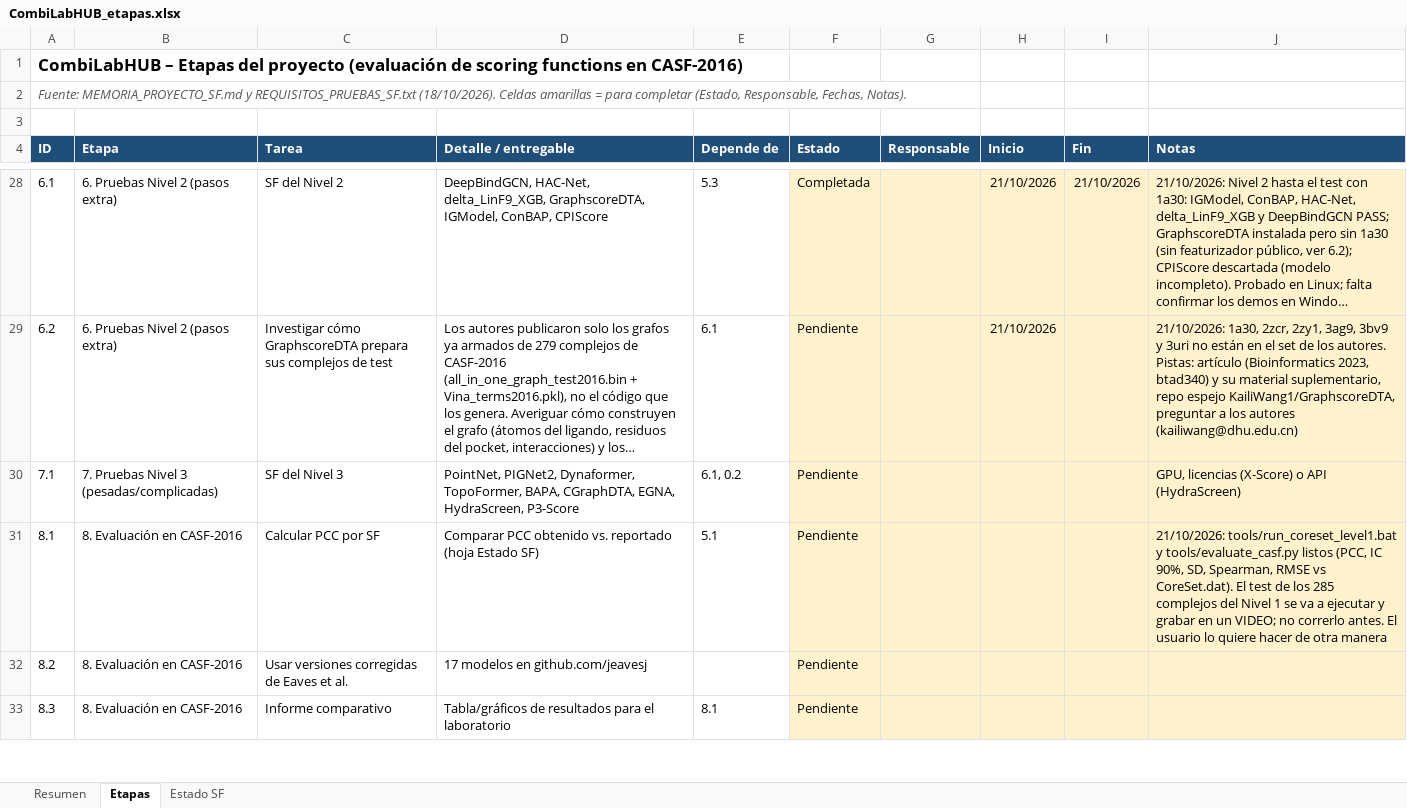
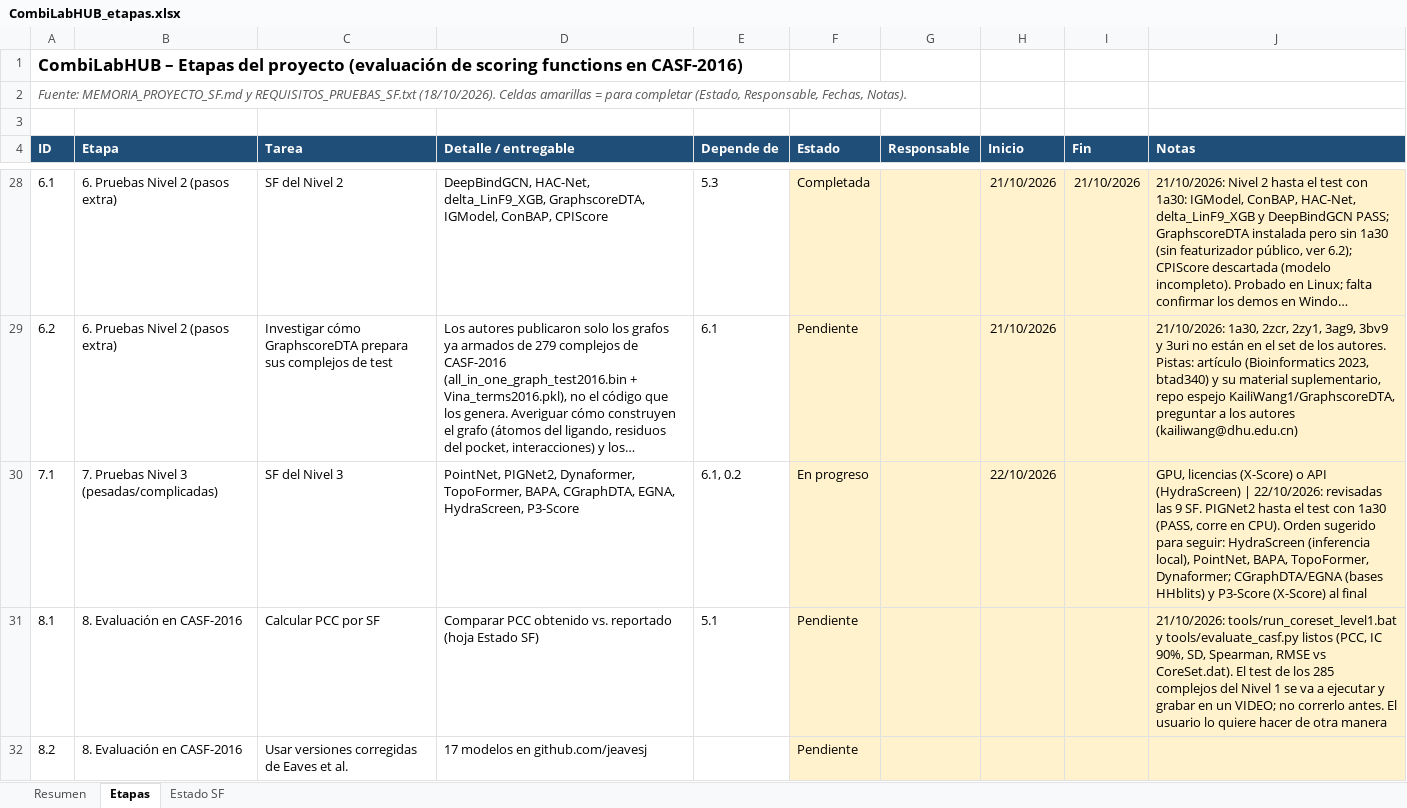
Before and after one commit to oarrua88/combi_lab_hub_tmp, an Excel workbook: docs/CombiLabHUB_etapas.xlsx, sheet Etapas, drawn as a sheet; only a part is shown, gaps mark what is left out; the shorter side is filled out with more unchanged rows; long unchanged cells end in …; values as stored, in another font and other column widths than the file's, no borders; conditional formats not drawn; the diff names each change by its address in the sheet, - before the commit and + after, or states it on an @@ line.

```diff
--- a/docs/CombiLabHUB_etapas.xlsx (sheet Etapas)
+++ b/docs/CombiLabHUB_etapas.xlsx (sheet Etapas)
-F30 (Estado): Pendiente
+F30 (Estado): En progreso
-H30 (Inicio): (empty)
+H30 (Inicio): 22/10/2026
-J30 (Notas): …API (HydraScreen)
+J30 (Notas): …API (HydraScreen) | 22/10/2026: revisadas las 9 SF. PIGNet2 hasta el test con 1a30 (PASS, corre en CPU). Orden sugerido para seguir: HydraScreen (inferencia local), PointNet, BAPA, TopoFormer, Dynaformer; CGraphDTA/EGNA (bases HHblits) y P3-Score (X-Score) al final
```
Also changed, not shown: sheet Estado SF, 9 other files.
